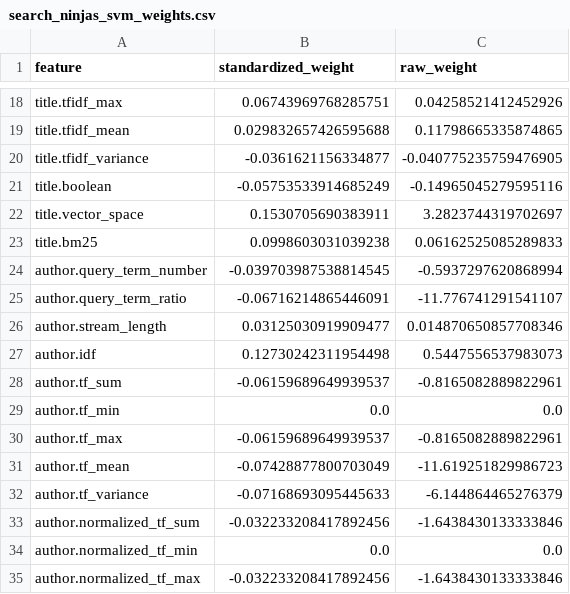
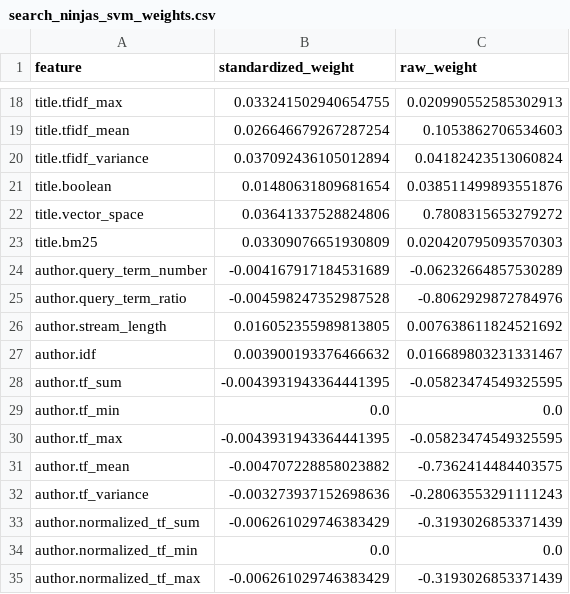
Before and after one commit to chrisrex007/ir, a CSV file: asgn3/search_ninjas_artifacts/search_ninjas_svm_weights.csv, drawn as a sheet; only a part is shown, gaps mark what is left out; the diff covers the shown part only; the diff names each change by its address in the sheet, - before the commit and + after, or states it on an @@ line.

```diff
--- a/asgn3/search_ninjas_artifacts/search_ninjas_svm_weights.csv
+++ b/asgn3/search_ninjas_artifacts/search_ninjas_svm_weights.csv
-B18 (standardized_weight): 0.06743969768285751
+B18 (standardized_weight): 0.033241502940654755
-C18 (raw_weight): 0.04258521412452926
+C18 (raw_weight): 0.020990552585302913
-B19 (standardized_weight): 0.029832657426595688
+B19 (standardized_weight): 0.026646679267287254
-C19 (raw_weight): 0.11798665335874865
+C19 (raw_weight): 0.1053862706534603
-B20 (standardized_weight): -0.0361621156334877
+B20 (standardized_weight): 0.037092436105012894
-C20 (raw_weight): -0.040775235759476905
+C20 (raw_weight): 0.04182423513060824
-B21 (standardized_weight): -0.05753533914685249
+B21 (standardized_weight): 0.01480631809681654
-C21 (raw_weight): -0.14965045279595116
+C21 (raw_weight): 0.038511499893551876
-B22 (standardized_weight): 0.1530705690383911
+B22 (standardized_weight): 0.03641337528824806
-C22 (raw_weight): 3.2823744319702697
+C22 (raw_weight): 0.7808315653279272
-B23 (standardized_weight): 0.0998603031039238
+B23 (standardized_weight): 0.03309076651930809
-C23 (raw_weight): 0.06162525085289833
+C23 (raw_weight): 0.020420795093570303
-B24 (standardized_weight): -0.039703987538814545
+B24 (standardized_weight): -0.004167917184531689
-C24 (raw_weight): -0.5937297620868994
+C24 (raw_weight): -0.06232664857530289
-B25 (standardized_weight): -0.06716214865446091
+B25 (standardized_weight): -0.004598247352987528
-C25 (raw_weight): -11.776741291541107
+C25 (raw_weight): -0.8062929872784976
-B26 (standardized_weight): 0.03125030919909477
+B26 (standardized_weight): 0.016052355989813805
-C26 (raw_weight): 0.014870650857708346
+C26 (raw_weight): 0.007638611824521692
-B27 (standardized_weight): 0.12730242311954498
+B27 (standardized_weight): 0.003900193376466632
-C27 (raw_weight): 0.5447556537983073
+C27 (raw_weight): 0.016689803231331467
-B28 (standardized_weight): -0.06159689649939537
+B28 (standardized_weight): -0.0043931943364441395
-C28 (raw_weight): -0.8165082889822961
+C28 (raw_weight): -0.05823474549325595
-B30 (standardized_weight): -0.06159689649939537
+B30 (standardized_weight): -0.0043931943364441395
-C30 (raw_weight): -0.8165082889822961
+C30 (raw_weight): -0.05823474549325595
-B31 (standardized_weight): -0.07428877800703049
+B31 (standardized_weight): -0.004707228858023882
-C31 (raw_weight): -11.619251829986723
+C31 (raw_weight): -0.7362414484403575
-B32 (standardized_weight): -0.07168693095445633
+B32 (standardized_weight): -0.003273937152698636
-C32 (raw_weight): -6.144864465276379
+C32 (raw_weight): -0.28063553291111243
-B33 (standardized_weight): -0.032233208417892456
+B33 (standardized_weight): -0.006261029746383429
-C33 (raw_weight): -1.6438430133333846
+C33 (raw_weight): -0.3193026853371439
-B35 (standardized_weight): -0.032233208417892456
+B35 (standardized_weight): -0.006261029746383429
-C35 (raw_weight): -1.6438430133333846
+C35 (raw_weight): -0.3193026853371439
```
Also changed, not shown: 132 edited cells elsewhere in this file, asgn3/search_ninjas_artifacts/search_ninjas_metrics.csv, 20 other files.
